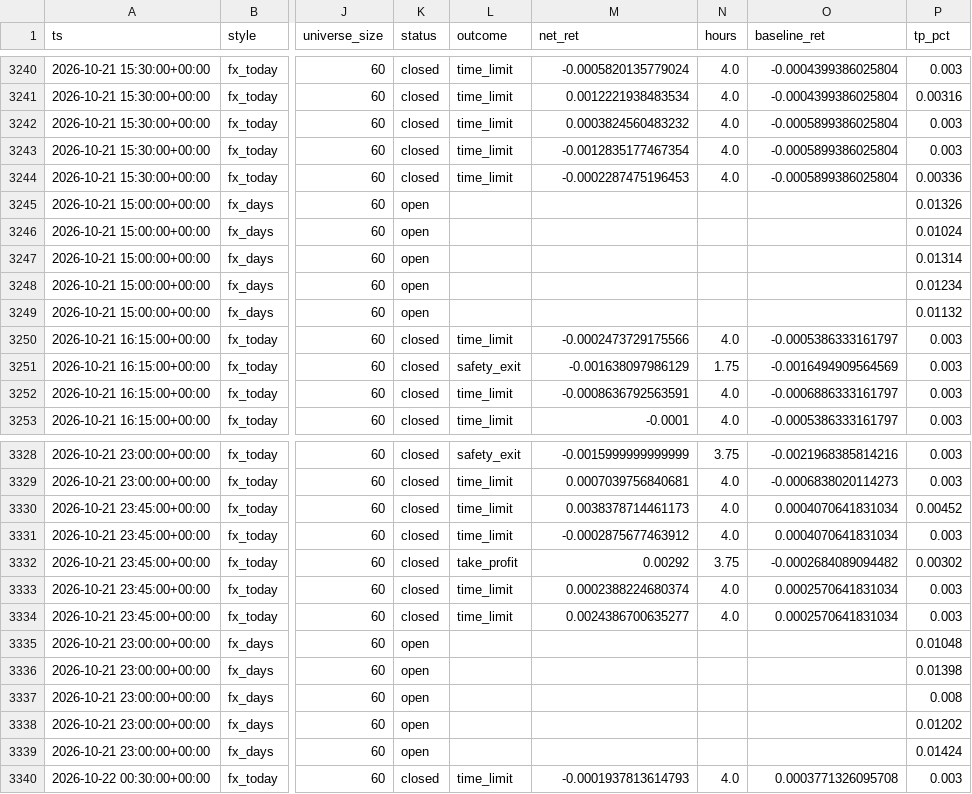
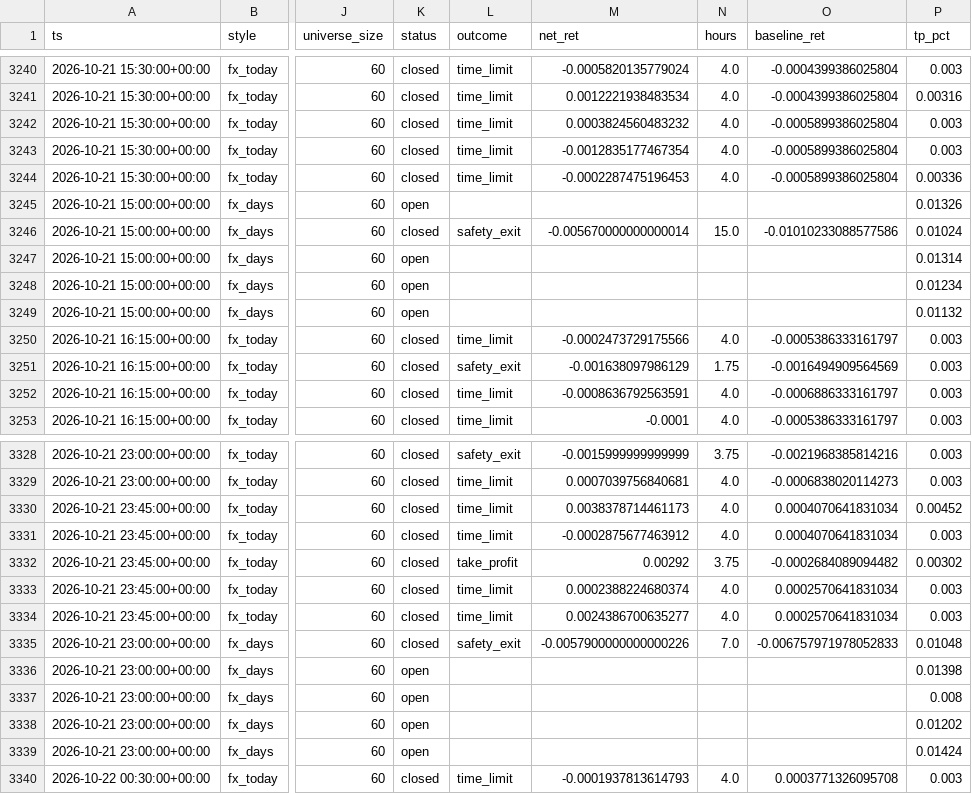
Before and after one commit to ljmacdonald/mempool-omega, a CSV file: state/fx/history.csv, drawn as a sheet; only a part is shown, gaps mark what is left out; the diff covers the shown part only; the diff names each change by its address in the sheet, - before the commit and + after, or states it on an @@ line.

```diff
--- a/state/fx/history.csv
+++ b/state/fx/history.csv
-K3246 (status): open
+K3246 (status): closed
-L3246 (outcome): (empty)
+L3246 (outcome): safety_exit
-M3246 (net_ret): (empty)
+M3246 (net_ret): -0.005670000000000014
-N3246 (hours): (empty)
+N3246 (hours): 15.0
-O3246 (baseline_ret): (empty)
+O3246 (baseline_ret): -0.01010233088577586
-K3335 (status): open
+K3335 (status): closed
-L3335 (outcome): (empty)
+L3335 (outcome): safety_exit
-M3335 (net_ret): (empty)
+M3335 (net_ret): -0.0057900000000000226
-N3335 (hours): (empty)
+N3335 (hours): 7.0
-O3335 (baseline_ret): (empty)
+O3335 (baseline_ret): -0.006757971978052833
```
Also changed, not shown: 5 added rows and 75 edited cells elsewhere in this file, 2 other files.
